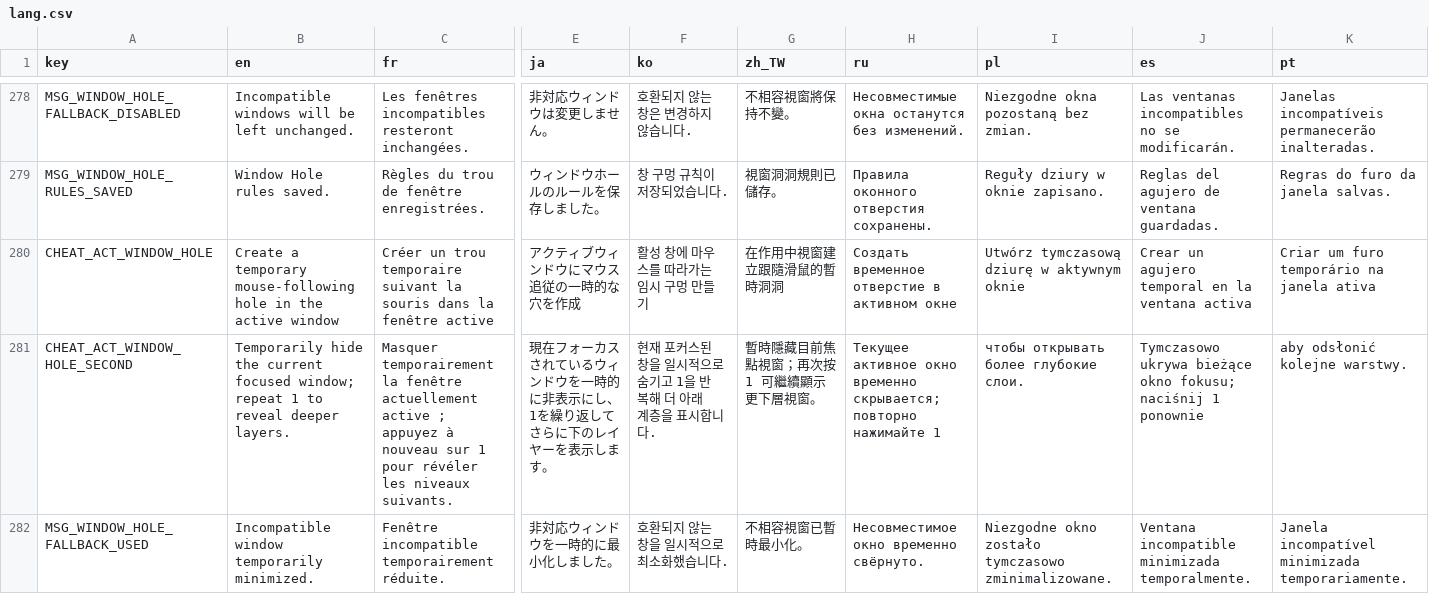
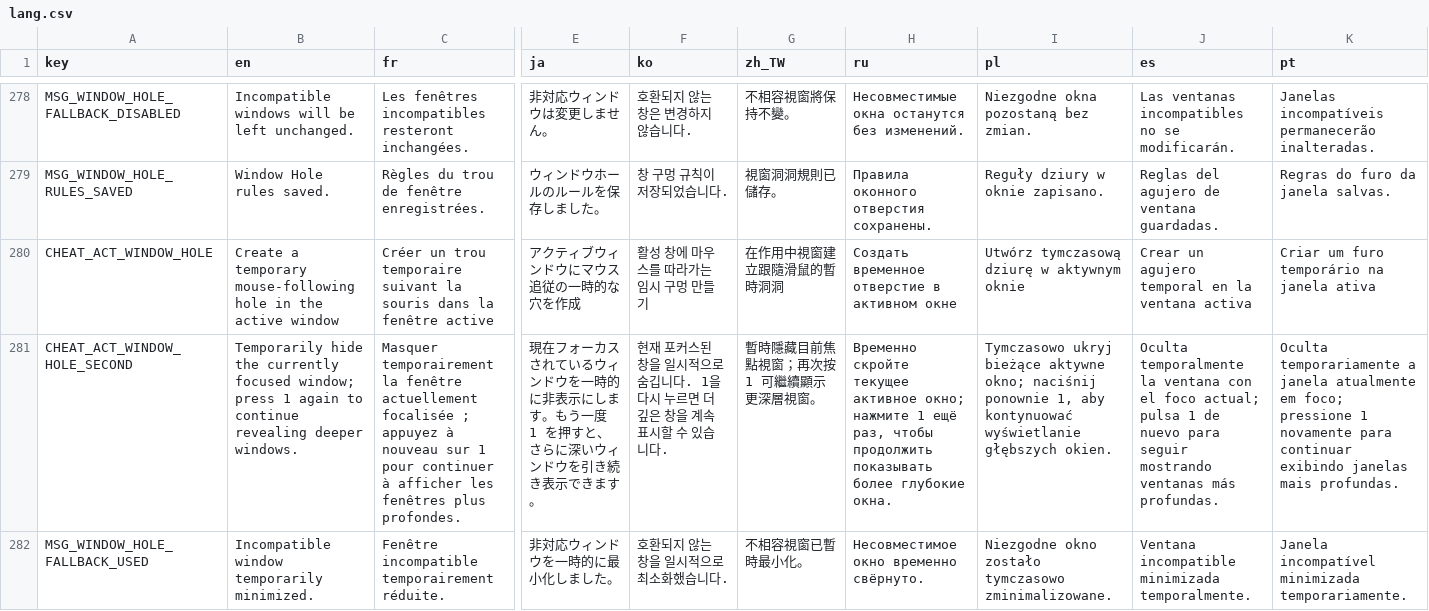
Before and after one commit to CYoJkoY/CapsLock-, a CSV file: lang.csv, drawn as a sheet; only a part is shown, gaps mark what is left out; the diff covers the shown part only; the diff names each change by its address in the sheet, - before the commit and + after, or states it on an @@ line.

Commit message:
i18n(lang): Update the second-level window hole action description.
- Revise the CHEAT_ACT_WINDOW_HOLE_SECOND text across all locales to clarify hiding the focused window and revealing deeper windows by pressing 1 again.

```diff
--- a/lang.csv
+++ b/lang.csv
-B281 (en): …hide the current focused window; repeat 1 to reveal deeper layers.
+B281 (en): …hide the currently focused window; press 1 again to continue revealing deeper windows.
-C281 (fr): …fenêtre actuellement active ; appuyez à nouveau sur 1 pour révéler les niveaux suivants.
+C281 (fr): …fenêtre actuellement focalisée ; appuyez à nouveau sur 1 pour continuer à afficher les fenêtres plus profondes.
-E281 (ja): …表示にし、1を繰り返してさらに下のレイヤーを表示します。
+E281 (ja): …表示にします。もう一度 1 を押すと、さらに深いウィンドウを引き続き表示できます。
-F281 (ko): …으로 숨기고 1을 반복해 더 아래 계층을 표시합니다.
+F281 (ko): …으로 숨깁니다. 1을 다시 누르면 더 깊은 창을 계속 표시할 수 있습니다.
-G281 (zh_TW): 暫時隱藏目前焦點視窗；再次按 1 可繼續顯示更下層視窗。
+G281 (zh_TW): 暫時隱藏目前焦點視窗；再次按 1 可繼續顯示更深層視窗。
-H281 (ru): Текущее активное окно временно скрывается; повторно нажимайте 1
+H281 (ru): Временно скройте текущее активное окно; нажмите 1 ещё раз, чтобы продолжить показывать более глубокие окна.
-I281 (pl): чтобы открывать более глубокие слои.
+I281 (pl): Tymczasowo ukryj bieżące aktywne okno; naciśnij ponownie 1, aby kontynuować wyświetlanie głębszych okien.
-J281 (es): Tymczasowo ukrywa bieżące okno fokusu; naciśnij 1 ponownie
+J281 (es): Oculta temporalmente la ventana con el foco actual; pulsa 1 de nuevo para seguir mostrando ventanas más profundas.
-K281 (pt): aby odsłonić kolejne warstwy.
+K281 (pt): Oculta temporariamente a janela atualmente em foco; pressione 1 novamente para continuar exibindo janelas mais profundas.
```
Also changed, not shown: 6 edited cells elsewhere in this file.
